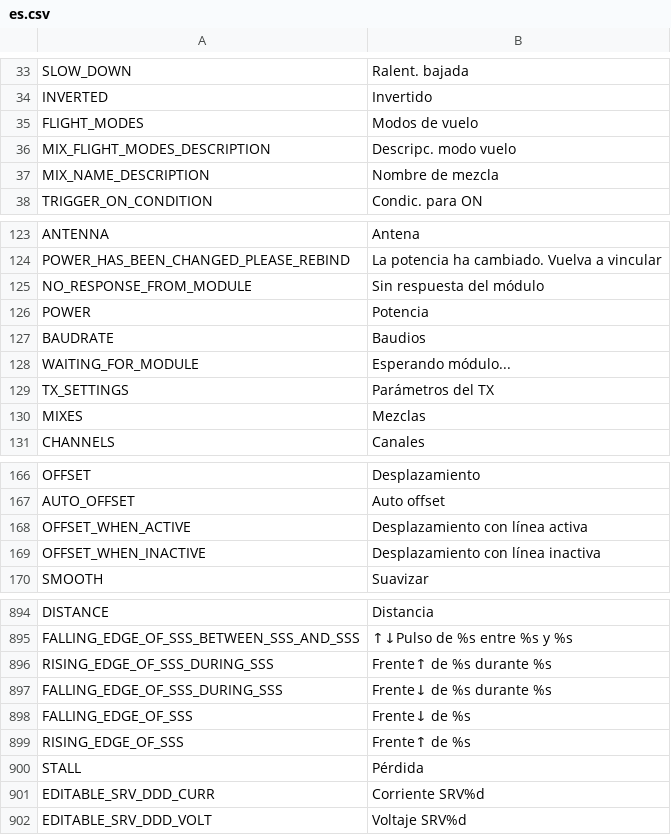
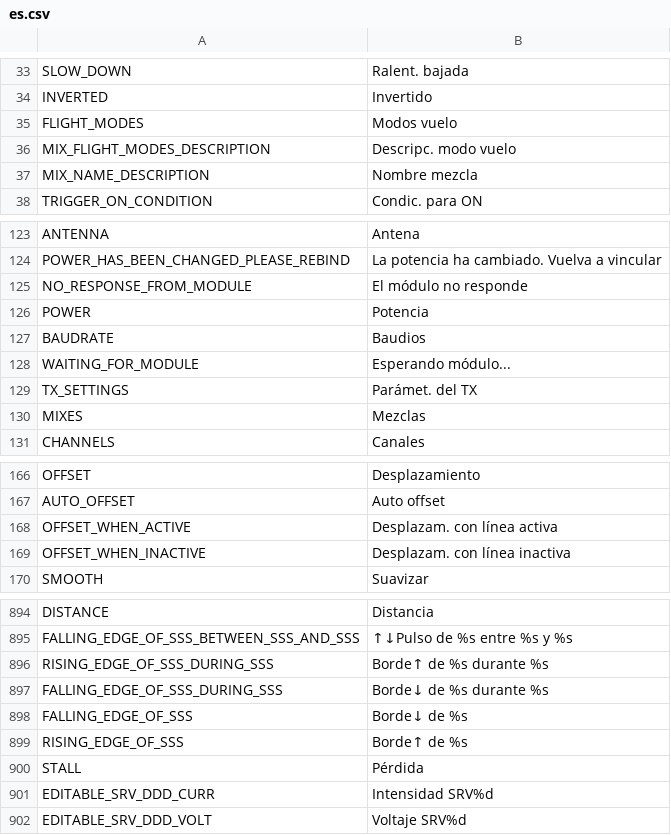
Before and after one commit to FrSkyRC/ETHOS-Feedback-Community, a CSV file: translations/display/es.csv, drawn as a sheet; only a part is shown, gaps mark what is left out; the diff covers the shown part only.

Commit message:
Update es.csv

```diff
--- a/translations/display/es.csv
+++ b/translations/display/es.csv
@@ -34,5 +34,5 @@ SLOW_DOWN,"Ralent. bajada"
 INVERTED,"Invertido"
-FLIGHT_MODES,"Modos de vuelo"
+FLIGHT_MODES,"Modos vuelo"
 MIX_FLIGHT_MODES_DESCRIPTION,"Descripc. modo vuelo"
-MIX_NAME_DESCRIPTION,"Nombre de mezcla"
+MIX_NAME_DESCRIPTION,"Nombre mezcla"
 TRIGGER_ON_CONDITION,"Condic. para ON"
@@ -124,3 +124,3 @@ ANTENNA,"Antena"
 POWER_HAS_BEEN_CHANGED_PLEASE_REBIND,"La potencia ha cambiado. Vuelva a vincular"
-NO_RESPONSE_FROM_MODULE,"Sin respuesta del módulo"
+NO_RESPONSE_FROM_MODULE,"El módulo no responde"
 POWER,"Potencia"
@@ -128,3 +128,3 @@ BAUDRATE,"Baudios"
 WAITING_FOR_MODULE,"Esperando módulo..."
-TX_SETTINGS,"Parámetros del TX"
+TX_SETTINGS,"Parámet. del TX"
 MIXES,"Mezclas"
@@ -167,4 +167,4 @@ OFFSET,"Desplazamiento"
 AUTO_OFFSET,"Auto offset"
-OFFSET_WHEN_ACTIVE,"Desplazamiento con línea activa"
-OFFSET_WHEN_INACTIVE,"Desplazamiento con línea inactiva"
+OFFSET_WHEN_ACTIVE,"Desplazam. con línea activa"
+OFFSET_WHEN_INACTIVE,"Desplazam. con línea inactiva"
 SMOOTH,"Suavizar"
@@ -895,8 +895,8 @@ DISTANCE,"Distancia"
 FALLING_EDGE_OF_SSS_BETWEEN_SSS_AND_SSS,"↑↓Pulso de %s entre %s y %s"
-RISING_EDGE_OF_SSS_DURING_SSS,"Frente↑ de %s durante %s"
-FALLING_EDGE_OF_SSS_DURING_SSS,"Frente↓ de %s durante %s"
-FALLING_EDGE_OF_SSS,"Frente↓ de %s"
-RISING_EDGE_OF_SSS,"Frente↑ de %s"
+RISING_EDGE_OF_SSS_DURING_SSS,"Borde↑ de %s durante %s"
+FALLING_EDGE_OF_SSS_DURING_SSS,"Borde↓ de %s durante %s"
+FALLING_EDGE_OF_SSS,"Borde↓ de %s"
+RISING_EDGE_OF_SSS,"Borde↑ de %s"
 STALL,"Pérdida"
-EDITABLE_SRV_DDD_CURR,"Corriente SRV%d"
+EDITABLE_SRV_DDD_CURR,"Intensidad SRV%d"
 EDITABLE_SRV_DDD_VOLT,"Voltaje SRV%d"
```
Also changed, not shown: 12 edited cells elsewhere in this file.
